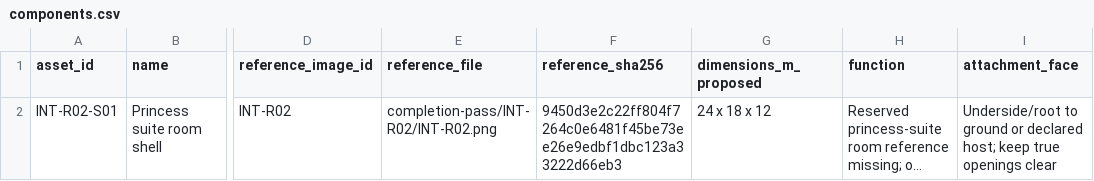
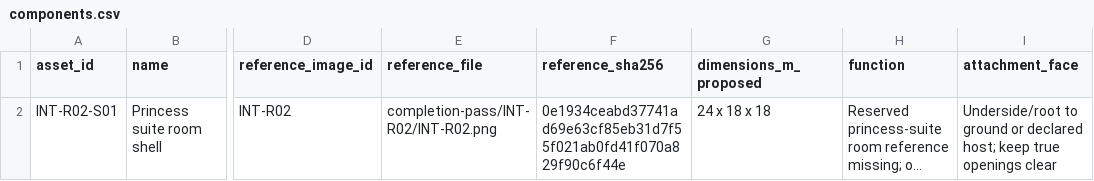
Before and after one commit to azim12086atmes-s/birthday-castle, a CSV file: docs/asset-image-library/completion-pass/INT-R02/components.csv, drawn as a sheet; only a part is shown, gaps mark what is left out; long unchanged cells end in …; the diff names each change by its address in the sheet, - before the commit and + after, or states it on an @@ line.

```diff
--- a/docs/asset-image-library/completion-pass/INT-R02/components.csv
+++ b/docs/asset-image-library/completion-pass/INT-R02/components.csv
-F2 (reference_sha256): 9450d3e2c22ff804f7264c0e6481f45be73ee26e9edbf1dbc123a33222d66eb3
+F2 (reference_sha256): 0e1934ceabd37741ad69e63cf85eb31d7f55f021ab0fd41f070a829f90c6f44e
-G2 (dimensions_m_proposed): 24 x 18 x 12
+G2 (dimensions_m_proposed): 24 x 18 x 18
```
Also changed, not shown: docs/asset-image-library/batch-model-tracker.csv, docs/asset-image-library/completion-pass/INT-R03/components.csv, 56 other files.
